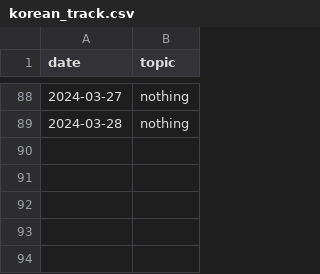
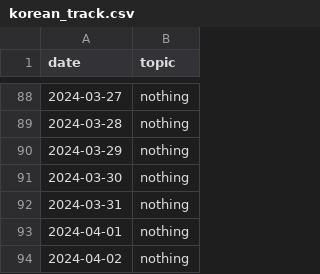
Before and after one commit to devprabal/24k_tracks, a CSV file: records/korean_track.csv, drawn as a sheet; only a part is shown, gaps mark what is left out; the diff names each change by its address in the sheet, - before the commit and + after, or states it on an @@ line.

Commit message:
record entry

```diff
--- a/records/korean_track.csv
+++ b/records/korean_track.csv
+row 90: 2024-03-29 | nothing
+row 91: 2024-03-30 | nothing
+row 92: 2024-03-31 | nothing
+row 93: 2024-04-01 | nothing
+row 94: 2024-04-02 | nothing
```
Also changed, not shown: records/gym_track.csv, records/spoiler_track.csv.
